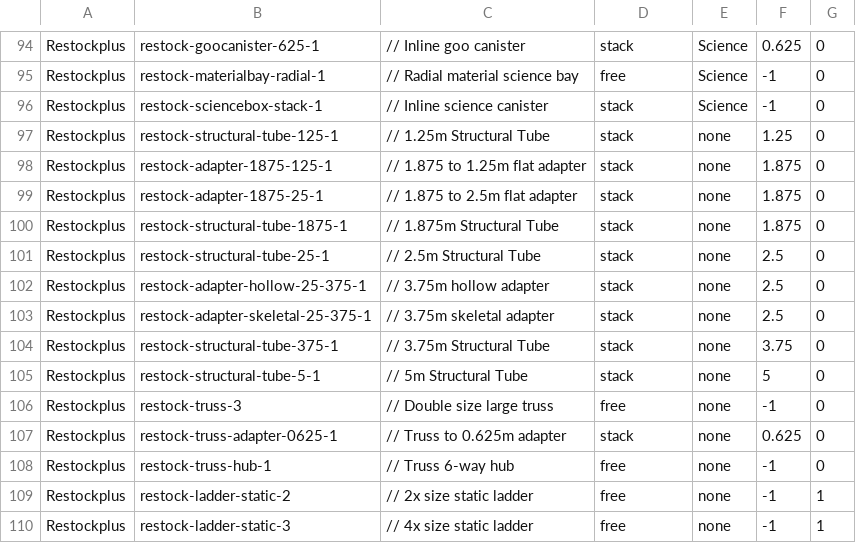
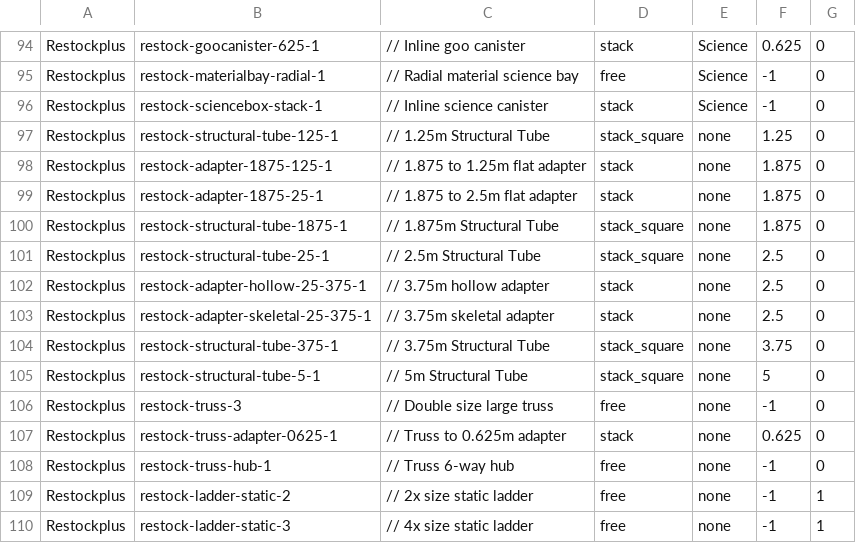
Before and after one commit to OnlyLightMatters/TS-Restockplus, a CSV file: Config/Restockplus_TweakScale.csv, drawn as a sheet; only a part is shown, gaps mark what is left out.

```diff
--- a/Config/Restockplus_TweakScale.csv
+++ b/Config/Restockplus_TweakScale.csv
@@ -96,11 +96,11 @@ Restockplus;restock-materialbay-radial-1;// Radial material science bay;free;Sci
 Restockplus;restock-sciencebox-stack-1;// Inline science canister;stack;Science;-1;0;
-Restockplus;restock-structural-tube-125-1;// 1.25m Structural Tube;stack;none;1.25;0;
+Restockplus;restock-structural-tube-125-1;// 1.25m Structural Tube;stack_square;none;1.25;0;
 Restockplus;restock-adapter-1875-125-1;// 1.875 to 1.25m flat adapter;stack;none;1.875;0;
 Restockplus;restock-adapter-1875-25-1;// 1.875 to 2.5m flat adapter;stack;none;1.875;0;
-Restockplus;restock-structural-tube-1875-1;// 1.875m Structural Tube;stack;none;1.875;0;
-Restockplus;restock-structural-tube-25-1;// 2.5m Structural Tube;stack;none;2.5;0;
+Restockplus;restock-structural-tube-1875-1;// 1.875m Structural Tube;stack_square;none;1.875;0;
+Restockplus;restock-structural-tube-25-1;// 2.5m Structural Tube;stack_square;none;2.5;0;
 Restockplus;restock-adapter-hollow-25-375-1;// 3.75m hollow adapter;stack;none;2.5;0;
 Restockplus;restock-adapter-skeletal-25-375-1;// 3.75m skeletal adapter;stack;none;2.5;0;
-Restockplus;restock-structural-tube-375-1;// 3.75m Structural Tube;stack;none;3.75;0;
-Restockplus;restock-structural-tube-5-1;// 5m Structural Tube;stack;none;5;0;
+Restockplus;restock-structural-tube-375-1;// 3.75m Structural Tube;stack_square;none;3.75;0;
+Restockplus;restock-structural-tube-5-1;// 5m Structural Tube;stack_square;none;5;0;
 Restockplus;restock-truss-3;// Double size large truss;free;none;-1;0;
```
Also changed, not shown: 4 other files.
